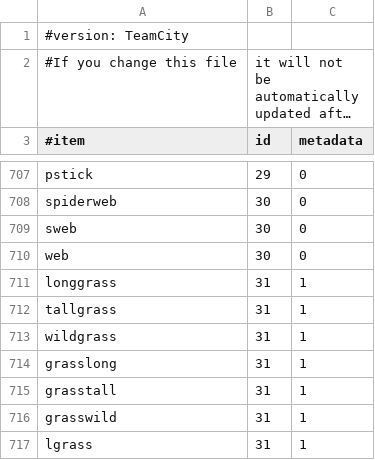
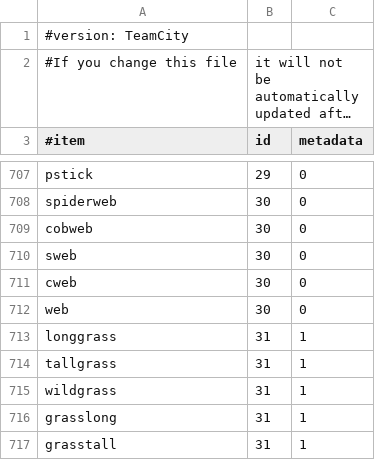
Before and after one commit to EssentialsX/Essentials, a CSV file: Essentials/src/items.csv, drawn as a sheet; only a part is shown, gaps mark what is left out; the shorter side is filled out with more unchanged rows; long unchanged cells end in …; the diff names each change by its address in the sheet, - before the commit and + after, or states it on an @@ line.

Commit message:
Add cobweb aliases

```diff
--- a/Essentials/src/items.csv
+++ b/Essentials/src/items.csv
+row 709: cobweb | 30 | 0
+row 711: cweb | 30 | 0
```
